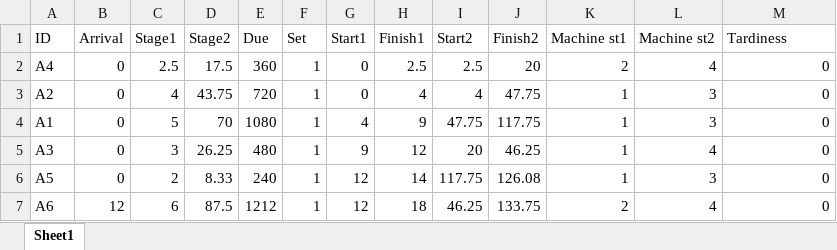
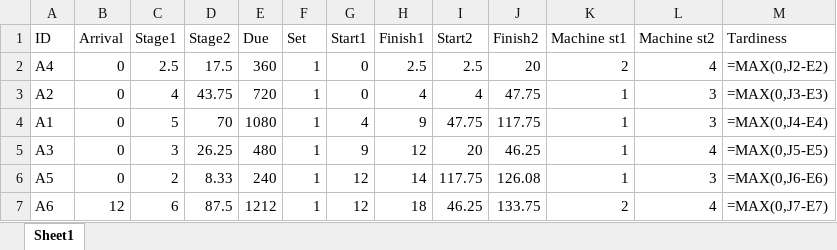
Before and after one commit to tnkminh/Thesis, an Excel workbook: IE GA.xlsx, sheet Sheet1, drawn as a sheet; values as stored, in another font and other column widths than the file's, no borders; formulas are shown in place of their values; the diff names each change by its address in the sheet, - before the commit and + after, or states it on an @@ line.

```diff
--- a/IE GA.xlsx (sheet Sheet1)
+++ b/IE GA.xlsx (sheet Sheet1)
-M2 (Tardiness): 0
+M2 (Tardiness): =MAX(0,J2-E2)
-M3 (Tardiness): 0
+M3 (Tardiness): =MAX(0,J3-E3)
-M4 (Tardiness): 0
+M4 (Tardiness): =MAX(0,J4-E4)
-M5 (Tardiness): 0
+M5 (Tardiness): =MAX(0,J5-E5)
-M6 (Tardiness): 0
+M6 (Tardiness): =MAX(0,J6-E6)
-M7 (Tardiness): 0
+M7 (Tardiness): =MAX(0,J7-E7)
```
Also changed, not shown: IE DQN.xlsx.
